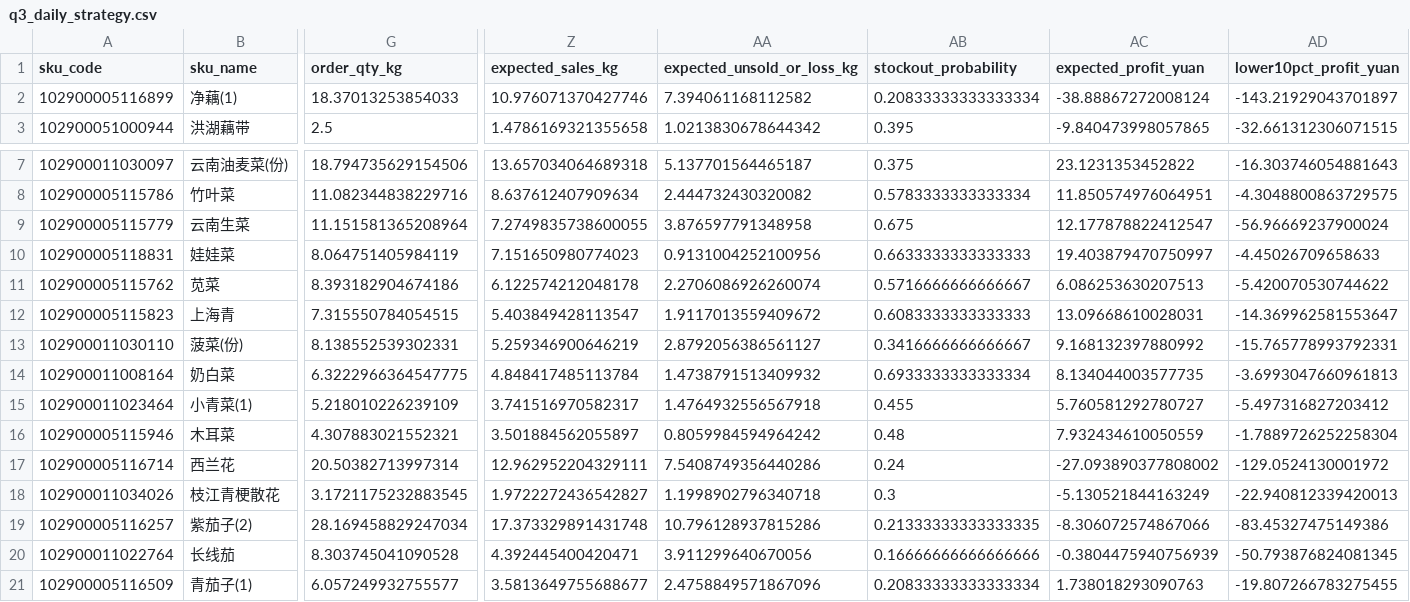
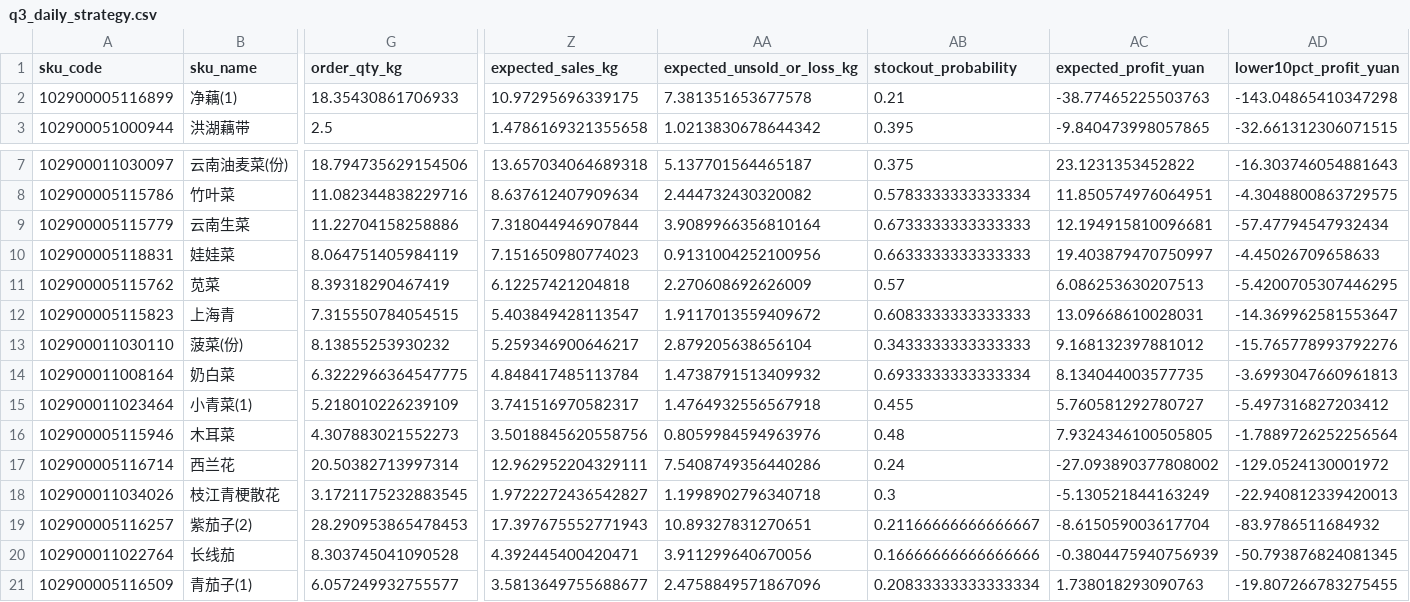
Before and after one commit to ustinian-T/2023C, a CSV file: questions/q3/outputs/tables/q3_daily_strategy.csv, drawn as a sheet; only a part is shown, gaps mark what is left out; the diff covers the shown part only; the diff names each change by its address in the sheet, - before the commit and + after, or states it on an @@ line.

```diff
--- a/questions/q3/outputs/tables/q3_daily_strategy.csv
+++ b/questions/q3/outputs/tables/q3_daily_strategy.csv
-G2 (order_qty_kg): 18.37013253854033
+G2 (order_qty_kg): 18.35430861706933
-Z2 (expected_sales_kg): 10.976071370427746
+Z2 (expected_sales_kg): 10.97295696339175
-AA2 (expected_unsold_or_loss_kg): 7.394061168112582
+AA2 (expected_unsold_or_loss_kg): 7.381351653677578
-AB2 (stockout_probability): 0.20833333333333334
+AB2 (stockout_probability): 0.21
-AC2 (expected_profit_yuan): -38.88867272008124
+AC2 (expected_profit_yuan): -38.77465225503763
-AD2 (lower10pct_profit_yuan): -143.21929043701897
+AD2 (lower10pct_profit_yuan): -143.04865410347298
-G9 (order_qty_kg): 11.151581365208964
+G9 (order_qty_kg): 11.22704158258886
-Z9 (expected_sales_kg): 7.2749835738600055
+Z9 (expected_sales_kg): 7.318044946907844
-AA9 (expected_unsold_or_loss_kg): 3.876597791348958
+AA9 (expected_unsold_or_loss_kg): 3.9089966356810164
-AB9 (stockout_probability): 0.675
+AB9 (stockout_probability): 0.6733333333333333
-AC9 (expected_profit_yuan): 12.177878822412547
+AC9 (expected_profit_yuan): 12.194915810096681
-AD9 (lower10pct_profit_yuan): -56.96669237900024
+AD9 (lower10pct_profit_yuan): -57.47794547932434
-G11 (order_qty_kg): 8.393182904674186
+G11 (order_qty_kg): 8.39318290467419
-Z11 (expected_sales_kg): 6.122574212048178
+Z11 (expected_sales_kg): 6.12257421204818
-AA11 (expected_unsold_or_loss_kg): 2.2706086926260074
+AA11 (expected_unsold_or_loss_kg): 2.270608692626009
-AB11 (stockout_probability): 0.5716666666666667
+AB11 (stockout_probability): 0.57
-AD11 (lower10pct_profit_yuan): -5.420070530744622
+AD11 (lower10pct_profit_yuan): -5.4200705307446295
-G13 (order_qty_kg): 8.138552539302331
+G13 (order_qty_kg): 8.13855253930232
-Z13 (expected_sales_kg): 5.259346900646219
+Z13 (expected_sales_kg): 5.259346900646217
-AA13 (expected_unsold_or_loss_kg): 2.8792056386561127
+AA13 (expected_unsold_or_loss_kg): 2.879205638656104
-AB13 (stockout_probability): 0.3416666666666667
+AB13 (stockout_probability): 0.3433333333333333
-AC13 (expected_profit_yuan): 9.168132397880992
+AC13 (expected_profit_yuan): 9.168132397881012
-AD13 (lower10pct_profit_yuan): -15.765778993792331
+AD13 (lower10pct_profit_yuan): -15.765778993792276
-G16 (order_qty_kg): 4.307883021552321
+G16 (order_qty_kg): 4.307883021552273
-Z16 (expected_sales_kg): 3.501884562055897
+Z16 (expected_sales_kg): 3.5018845620558756
-AA16 (expected_unsold_or_loss_kg): 0.8059984594964242
+AA16 (expected_unsold_or_loss_kg): 0.8059984594963976
-AC16 (expected_profit_yuan): 7.932434610050559
+AC16 (expected_profit_yuan): 7.9324346100505805
-AD16 (lower10pct_profit_yuan): -1.7889726252258304
+AD16 (lower10pct_profit_yuan): -1.7889726252256564
-G19 (order_qty_kg): 28.169458829247034
+G19 (order_qty_kg): 28.290953865478453
-Z19 (expected_sales_kg): 17.373329891431748
+Z19 (expected_sales_kg): 17.397675552771943
-AA19 (expected_unsold_or_loss_kg): 10.796128937815286
+AA19 (expected_unsold_or_loss_kg): 10.89327831270651
-AB19 (stockout_probability): 0.21333333333333335
+AB19 (stockout_probability): 0.21166666666666667
-AC19 (expected_profit_yuan): -8.306072574867066
+AC19 (expected_profit_yuan): -8.615059003617704
-AD19 (lower10pct_profit_yuan): -83.45327475149386
+AD19 (lower10pct_profit_yuan): -83.9786511684932
```
Also changed, not shown: 31 edited cells elsewhere in this file, questions/q3/outputs/tables/q3_category_summary.csv, questions/q3/outputs/tables/q3_k_frontier.csv, 8 other files.
